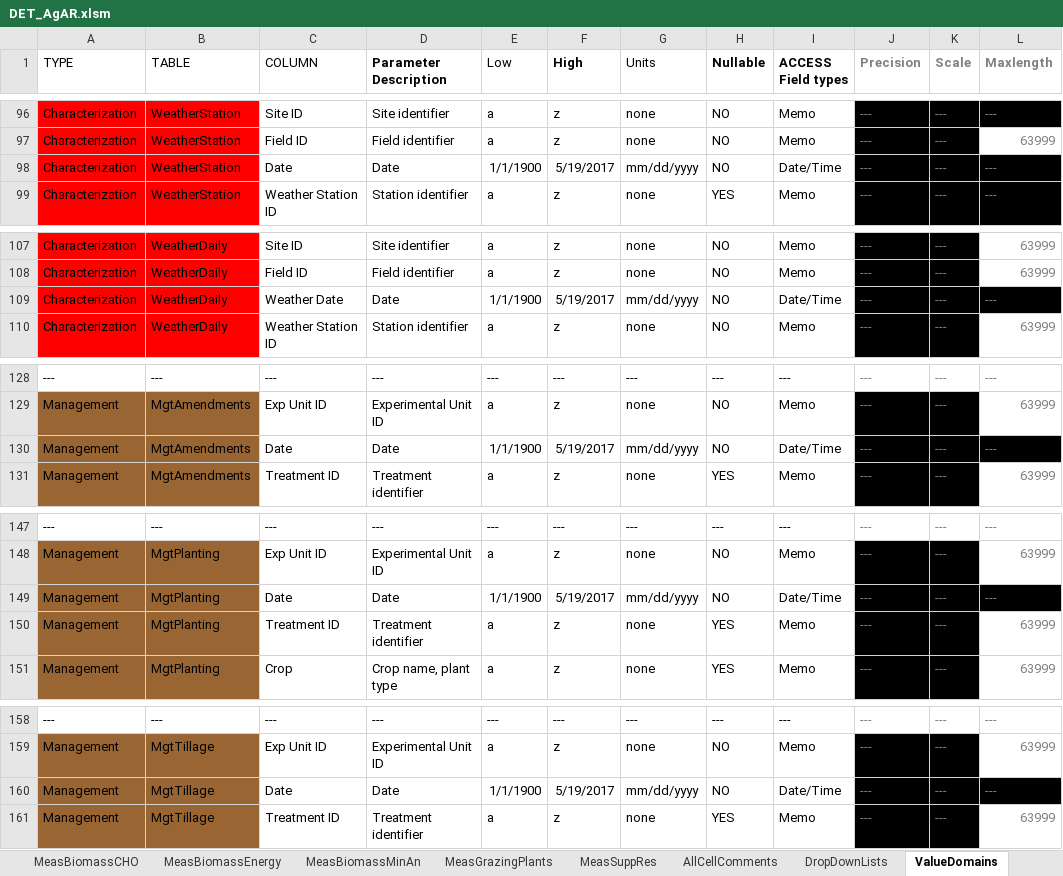
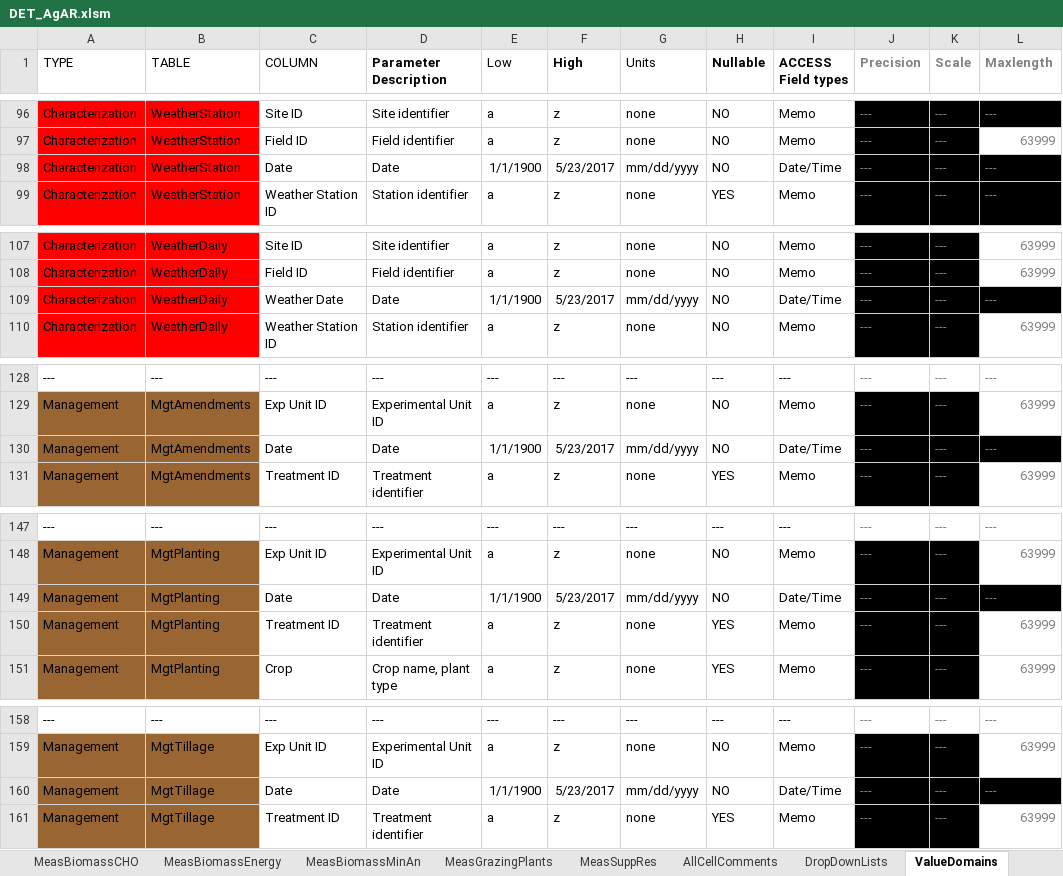
Before and after one commit to ARS-PDI/agcros-det, an Excel workbook: DET_AgAR.xlsm, sheet ValueDomains, drawn as a sheet; only a part is shown, gaps mark what is left out; values as stored, in another font and other column widths than the file's, no borders; the diff covers the shown part only; the diff names each change by its address in the sheet, - before the commit and + after, or states it on an @@ line.

```diff
--- a/DET_AgAR.xlsm (sheet ValueDomains)
+++ b/DET_AgAR.xlsm (sheet ValueDomains)
-F98 (High): 5/19/2017
+F98 (High): 5/23/2017
-F109 (High): 5/19/2017
+F109 (High): 5/23/2017
-F130 (High): 5/19/2017
+F130 (High): 5/23/2017
-F149 (High): 5/19/2017
+F149 (High): 5/23/2017
-F160 (High): 5/19/2017
+F160 (High): 5/23/2017
```
Also changed, not shown: 25 edited cells elsewhere in this sheet, sheet ValidationData, sheet Instructions.
